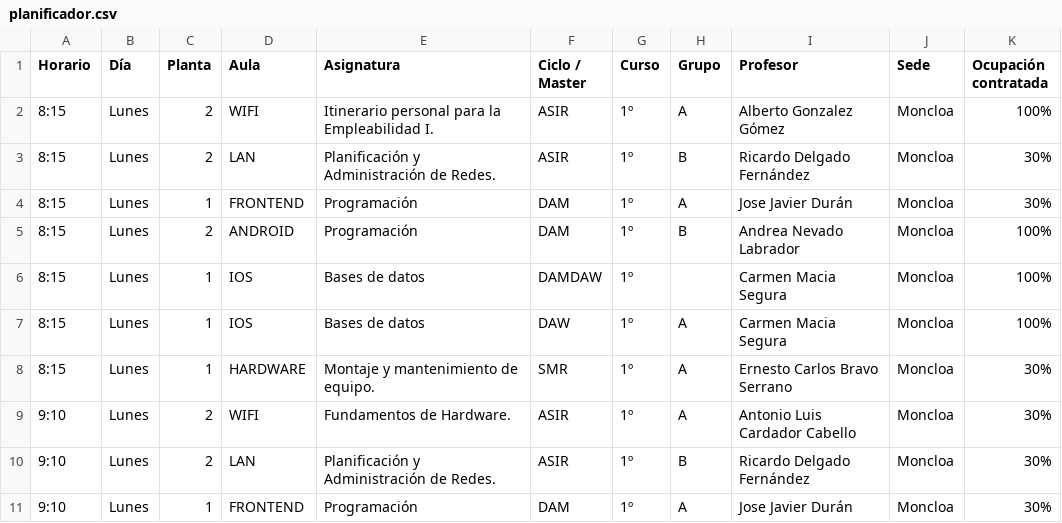
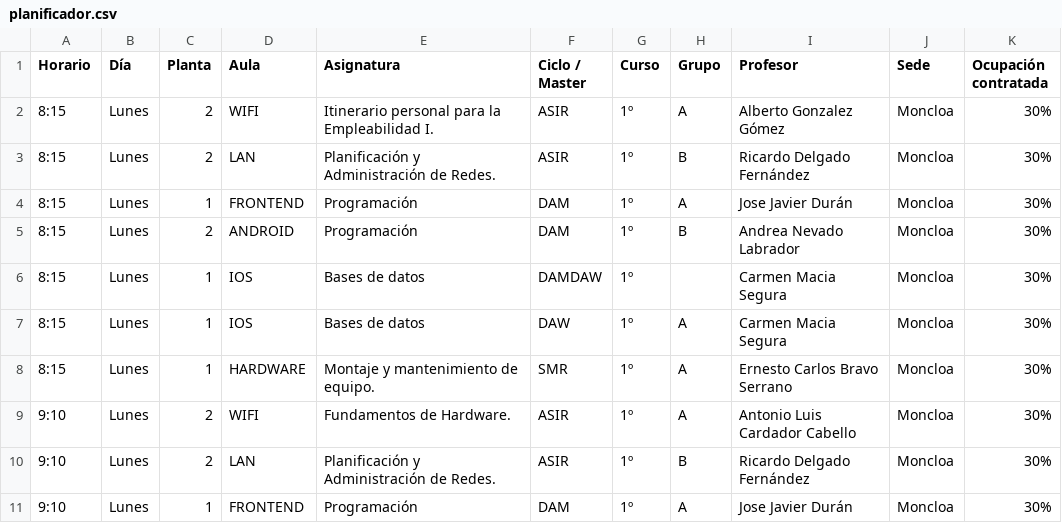
Before and after one commit to Alberavid/aulario-fp-direccion, a CSV file: data/planificador.csv, drawn as a sheet; only a part is shown.

```diff
--- a/data/planificador.csv
+++ b/data/planificador.csv
@@ -1,8 +1,8 @@
 Horario,Día ,Planta,Aula,Asignatura,Ciclo / Master ,Curso,Grupo,Profesor ,Sede,Ocupación contratada
-8:15,Lunes,2,WIFI,Itinerario personal para la Empleabilidad I.,ASIR,1º,A,Alberto Gonzalez Gómez,Moncloa,100%
+8:15,Lunes,2,WIFI,Itinerario personal para la Empleabilidad I.,ASIR,1º,A,Alberto Gonzalez Gómez,Moncloa,30%
 8:15,Lunes,2,LAN,Planificación y Administración de Redes.,ASIR,1º,B,Ricardo Delgado Fernández,Moncloa,30%
 8:15,Lunes,1,FRONTEND,Programación,DAM,1º,A,Jose Javier Durán,Moncloa,30%
-8:15,Lunes,2,ANDROID,Programación,DAM,1º,B,Andrea Nevado Labrador,Moncloa,100%
-8:15,Lunes,1,IOS,Bases de datos,DAMDAW,1º,,Carmen Macia Segura,Moncloa,100%
-8:15,Lunes,1,IOS,Bases de datos,DAW,1º,A,Carmen Macia Segura,Moncloa,100%
+8:15,Lunes,2,ANDROID,Programación,DAM,1º,B,Andrea Nevado Labrador,Moncloa,30%
+8:15,Lunes,1,IOS,Bases de datos,DAMDAW,1º,,Carmen Macia Segura,Moncloa,30%
+8:15,Lunes,1,IOS,Bases de datos,DAW,1º,A,Carmen Macia Segura,Moncloa,30%
 8:15,Lunes,1,HARDWARE,Montaje y mantenimiento de equipo.,SMR,1º,A,Ernesto Carlos Bravo Serrano,Moncloa,30%
```
Also changed, not shown: 1 other file.
